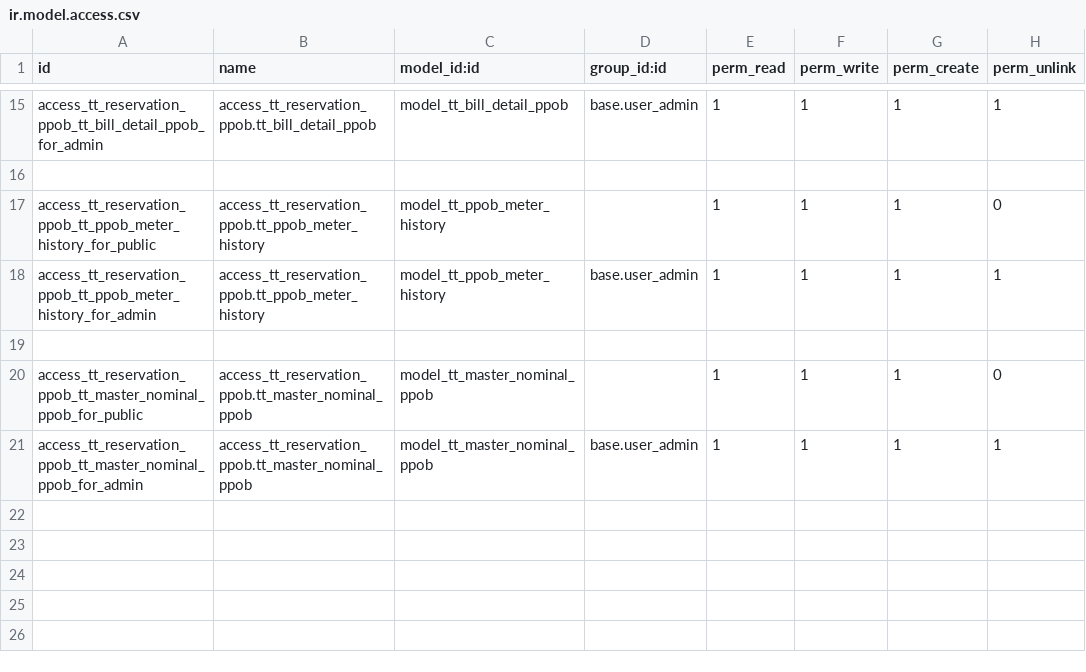
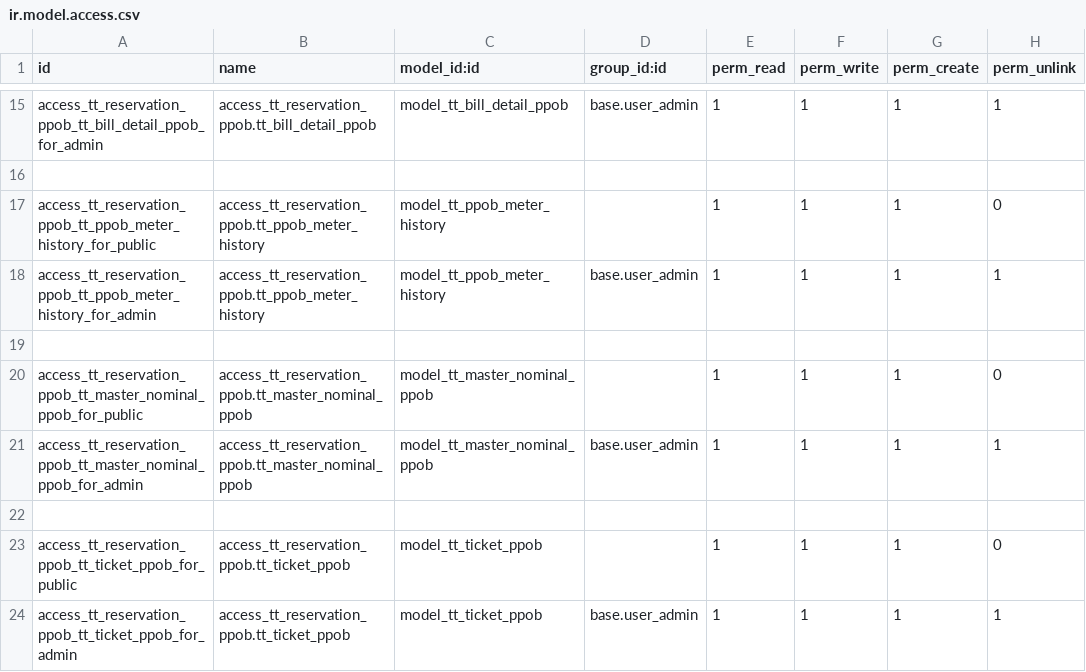
Before and after one commit to andygunawan96/odoo12_addons_tour_travel, a CSV file: tt_reservation_ppob/security/ir.model.access.csv, drawn as a sheet; only a part is shown, gaps mark what is left out.

Commit message:
update_ppob_backend

```diff
--- a/tt_reservation_ppob/security/ir.model.access.csv
+++ b/tt_reservation_ppob/security/ir.model.access.csv
@@ -21 +21,4 @@ access_tt_reservation_ppob_tt_master_nominal_ppob_for_public,access_tt_reservati
 access_tt_reservation_ppob_tt_master_nominal_ppob_for_admin,access_tt_reservation_ppob.tt_master_nominal_ppob,model_tt_master_nominal_ppob,base.user_admin,1,1,1,1
+
+access_tt_reservation_ppob_tt_ticket_ppob_for_public,access_tt_reservation_ppob.tt_ticket_ppob,model_tt_ticket_ppob,,1,1,1,0
+access_tt_reservation_ppob_tt_ticket_ppob_for_admin,access_tt_reservation_ppob.tt_ticket_ppob,model_tt_ticket_ppob,base.user_admin,1,1,1,1
```
Also changed, not shown: 5 other files.
